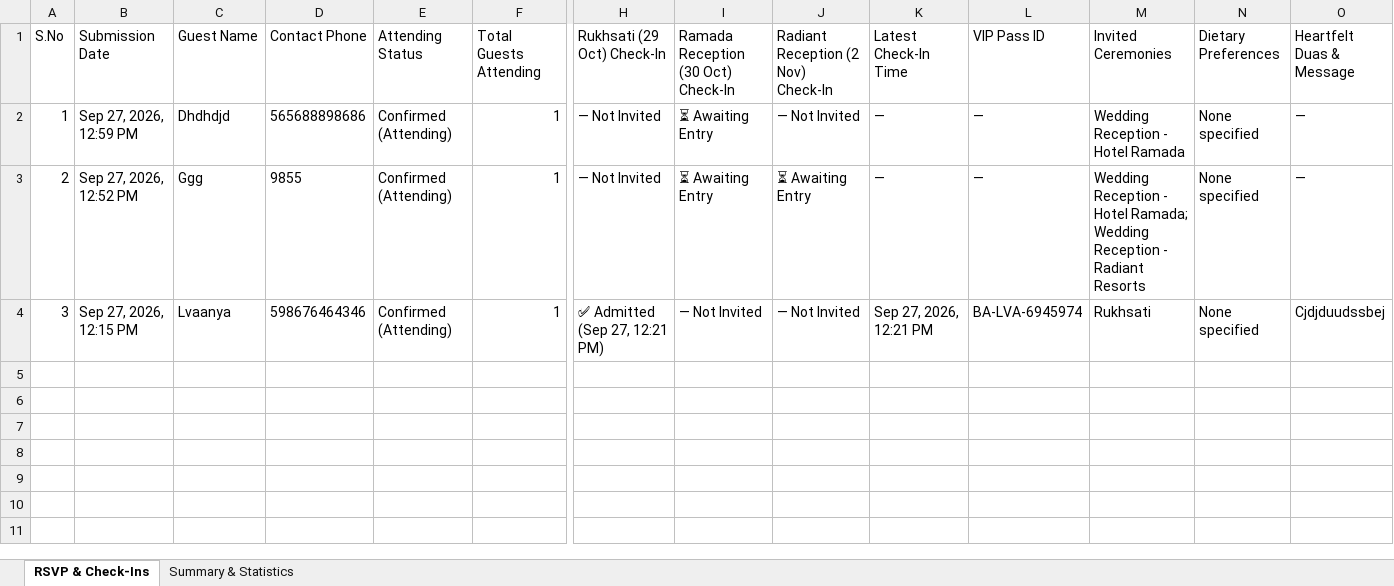
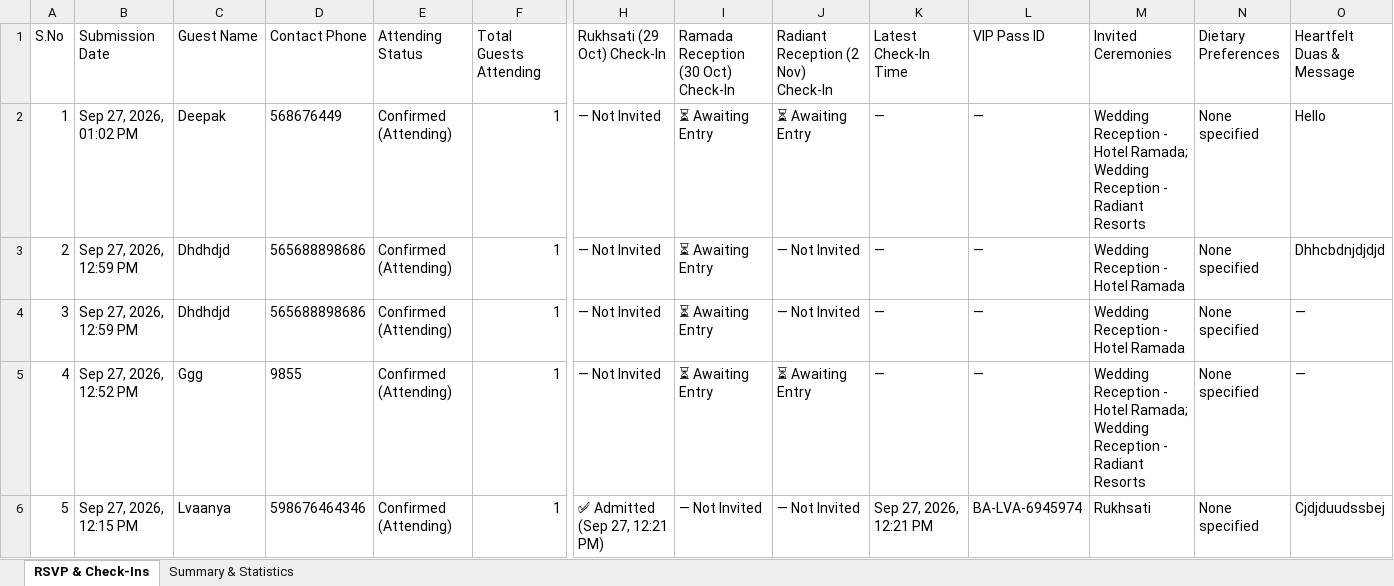
Before and after one commit to auraweddingsandevents21-lang/Basti-Ambiya, an Excel workbook: wedding-rsvps.xlsx, sheet RSVP & Check-Ins, drawn as a sheet; only a part is shown, gaps mark what is left out; values as stored, in another font and other column widths than the file's, no borders; addresses are those after the commit; rows hold the shown columns only; the diff names each change by its address in the sheet, - before the commit and + after, or states it on an @@ line.

Commit message:
Update RSVP & Multi-Function Check-In sheet (5 RSVPs, 1 Checked-In) [Sep 27, 01:02 PM]

```diff
--- a/wedding-rsvps.xlsx (sheet RSVP & Check-Ins)
+++ b/wedding-rsvps.xlsx (sheet RSVP & Check-Ins)
-B2 (Submission Date): Sep 27, 2026, 12:59 PM
+B2 (Submission Date): Sep 27, 2026, 01:02 PM
-C2 (Guest Name): Dhdhdjd
+C2 (Guest Name): Deepak
-D2 (Contact Phone): 565688898686
+D2 (Contact Phone): 568676449
-J2: — Not Invited
+J2: ⏳ Awaiting Entry
-M2 (Invited Ceremonies): …- Hotel Ramada
+M2 (Invited Ceremonies): …- Hotel Ramada; Wedding Reception - Radiant Resorts
-O2 (Heartfelt Duas & Message): —
+O2 (Heartfelt Duas & Message): Hello
-B3 (Submission Date): Sep 27, 2026, 12:52 PM
+B3 (Submission Date): Sep 27, 2026, 12:59 PM
-C3 (Guest Name): Ggg
+C3 (Guest Name): Dhdhdjd
-D3 (Contact Phone): 9855
+D3 (Contact Phone): 565688898686
-J3: ⏳ Awaiting Entry
+J3: — Not Invited
-M3 (Invited Ceremonies): …- Hotel Ramada; Wedding Reception - Radiant Resorts
+M3 (Invited Ceremonies): …- Hotel Ramada
-O3 (Heartfelt Duas & Message): —
+O3 (Heartfelt Duas & Message): Dhhcbdnjdjdjd
+row 4: 3 | Sep 27, 2026, 12:59 PM | Dhdhdjd | 565688898686 | Confirmed (Attending) | 1 | — Not Invited | ⏳ Awaiting Entry | — Not Invited | — | — | Wedding Reception - Hotel Ramada | None specified | —
+row 5: 4 | Sep 27, 2026, 12:52 PM | Ggg | 9855 | Confirmed (Attending) | 1 | — Not Invited | ⏳ Awaiting Entry | ⏳ Awaiting Entry | — | — | Wedding Reception - Hotel Ramada; Wedding Reception - Radiant Resorts | None specified | —
-A6 (S.No): 3
+A6 (S.No): 5
```
Also changed, not shown: sheet Summary & Statistics.
